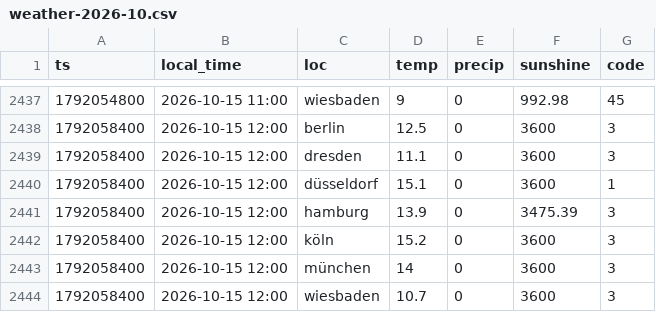
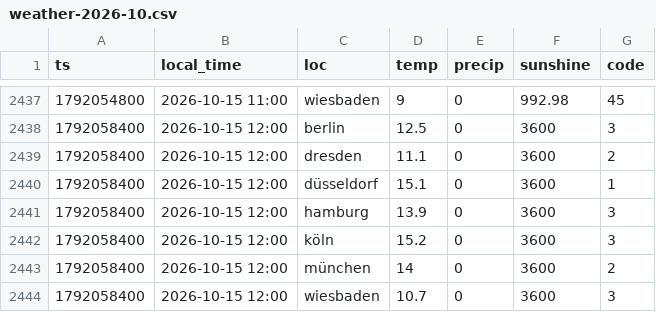
Before and after one commit to evo011/evo-visits, a CSV file: data/weather-2026-10.csv, drawn as a sheet; only a part is shown, gaps mark what is left out.

```diff
--- a/data/weather-2026-10.csv
+++ b/data/weather-2026-10.csv
@@ -2438,7 +2438,7 @@ ts,local_time,loc,temp,precip,sunshine,code
 1792058400,2026-10-15 12:00,berlin,12.5,0,3600,3
-1792058400,2026-10-15 12:00,dresden,11.1,0,3600,3
+1792058400,2026-10-15 12:00,dresden,11.1,0,3600,2
 1792058400,2026-10-15 12:00,düsseldorf,15.1,0,3600,1
-1792058400,2026-10-15 12:00,hamburg,13.9,0,3475.39,3
+1792058400,2026-10-15 12:00,hamburg,13.9,0,3600,3
 1792058400,2026-10-15 12:00,köln,15.2,0,3600,3
-1792058400,2026-10-15 12:00,münchen,14,0,3600,3
+1792058400,2026-10-15 12:00,münchen,14,0,3600,2
 1792058400,2026-10-15 12:00,wiesbaden,10.7,0,3600,3
```
Also changed, not shown: data/visits-2026-10.csv.
